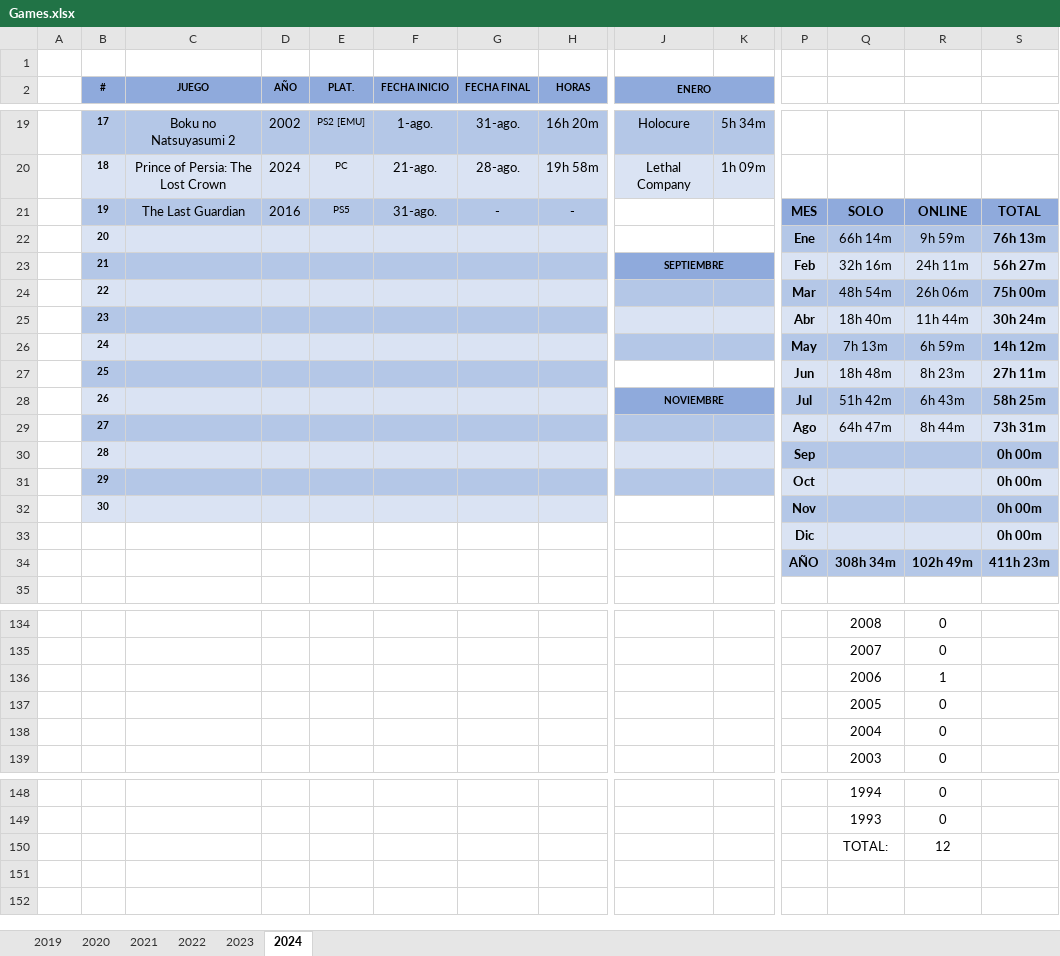
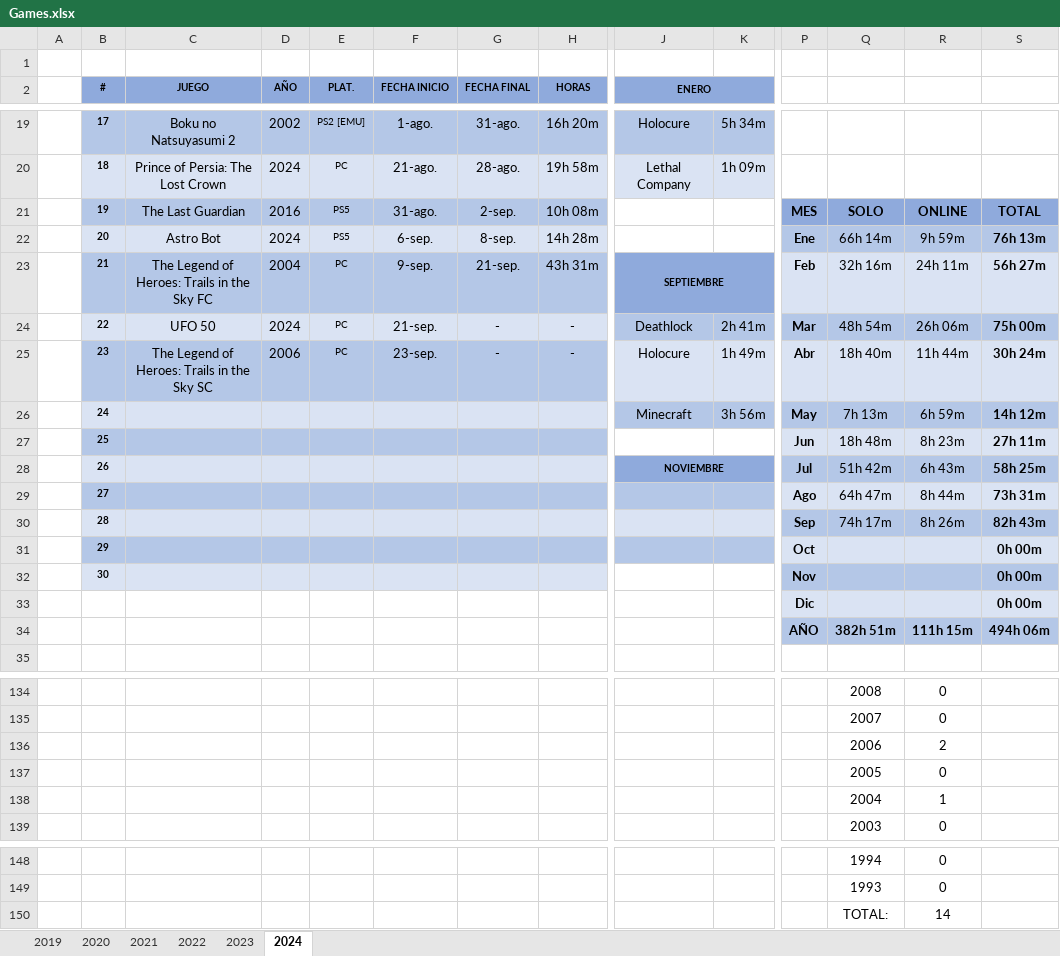
Before and after one commit to ucer0/ucer0.github.io, an Excel workbook: spreadsheets/Games.xlsx, sheet 2024, drawn as a sheet; only a part is shown, gaps mark what is left out; values as stored, in another font and other column widths than the file's, no borders; charts and pictures not drawn; removed rows and columns are numbered as before the commit, all else as after; rows hold the shown columns only; the diff names each change by its address in the sheet, - before the commit and + after, or states it on an @@ line.

```diff
--- a/spreadsheets/Games.xlsx (sheet 2024)
+++ b/spreadsheets/Games.xlsx (sheet 2024)
-G21 (FECHA FINAL): -
+G21 (FECHA FINAL): 2-sep.
-H21 (HORAS): -
+H21 (HORAS): 10h 08m
-C22 (JUEGO): (empty)
+C22 (JUEGO): Astro Bot
-D22 (AÑO): (empty)
+D22 (AÑO): 2024
-E22 (PLAT.): (empty)
+E22 (PLAT.): PS5
-F22 (FECHA INICIO): (empty)
+F22 (FECHA INICIO): 6-sep.
-G22 (FECHA FINAL): (empty)
+G22 (FECHA FINAL): 8-sep.
-H22 (HORAS): (empty)
+H22 (HORAS): 14h 28m
-C23 (JUEGO): (empty)
+C23 (JUEGO): The Legend of Heroes: Trails in the Sky FC
-D23 (AÑO): (empty)
+D23 (AÑO): 2004
-E23 (PLAT.): (empty)
+E23 (PLAT.): PC
-F23 (FECHA INICIO): (empty)
+F23 (FECHA INICIO): 9-sep.
-G23 (FECHA FINAL): (empty)
+G23 (FECHA FINAL): 21-sep.
-H23 (HORAS): (empty)
+H23 (HORAS): 43h 31m
-row 24:  | 22 |  |  |  |  |  |  |  |  | Mar | 48h 54m | 26h 06m | 75h 00m
-row 25:  | 23 |  |  |  |  |  |  |  |  | Abr | 18h 40m | 11h 44m | 30h 24m
+row 24:  | 22 | UFO 50 | 2024 | PC | 21-sep. | - | - | Deathlock | 2h 41m | Mar | 48h 54m | 26h 06m | 75h 00m
+row 25:  | 23 | The Legend of Heroes: Trails in the Sky SC | 2006 | PC | 23-sep. | - | - | Holocure | 1h 49m | Abr | 18h 40m | 11h 44m | 30h 24m
-J26 (ENERO): (empty)
+J26 (ENERO): Minecraft
-K26: (empty)
+K26: 3h 56m
-row 30:  | 28 |  |  |  |  |  |  |  |  | Sep |  |  | 0h 00m
+row 30:  | 28 |  |  |  |  |  |  |  |  | Sep | 74h 17m | 8h 26m | 82h 43m
-row 34:  |  |  |  |  |  |  |  |  |  | AÑO | 308h 34m | 102h 49m | 411h 23m
+row 34:  |  |  |  |  |  |  |  |  |  | AÑO | 382h 51m | 111h 15m | 494h 06m
-R136: 1
+R136: 2
-R138: 0
+R138: 1
-R150: 12
+R150: 14
```
Also changed, not shown: charts or pictures, 5 other files.
